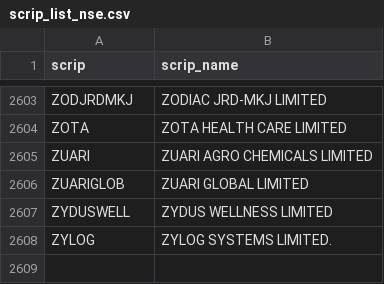
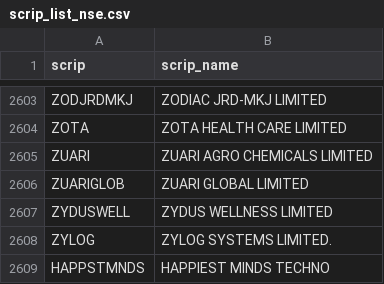
Before and after one commit to immaturetrader/turing_trade, a CSV file: scrip_list_nse.csv, drawn as a sheet; only a part is shown, gaps mark what is left out.

```diff
--- a/scrip_list_nse.csv
+++ b/scrip_list_nse.csv
@@ -2608 +2608,2 @@ ZYDUSWELL,ZYDUS WELLNESS LIMITED
 ZYLOG,ZYLOG SYSTEMS LIMITED.
+HAPPSTMNDS,HAPPIEST MINDS TECHNO
```
Also changed, not shown: 5 other files.
